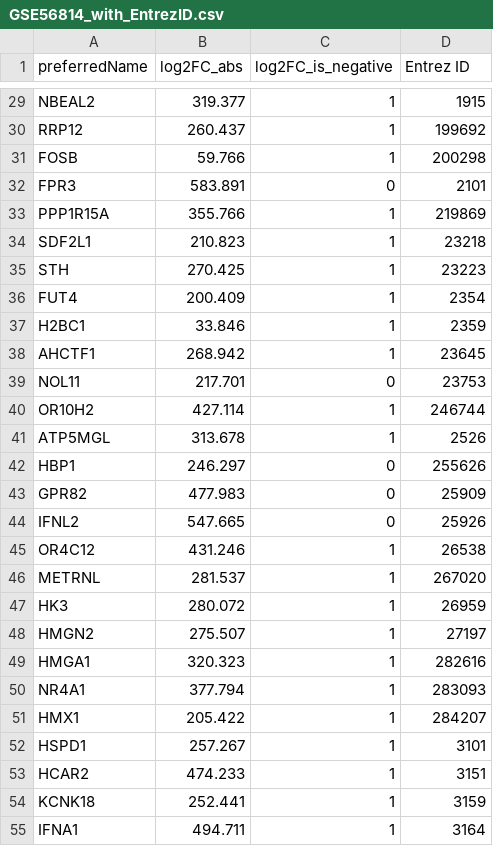
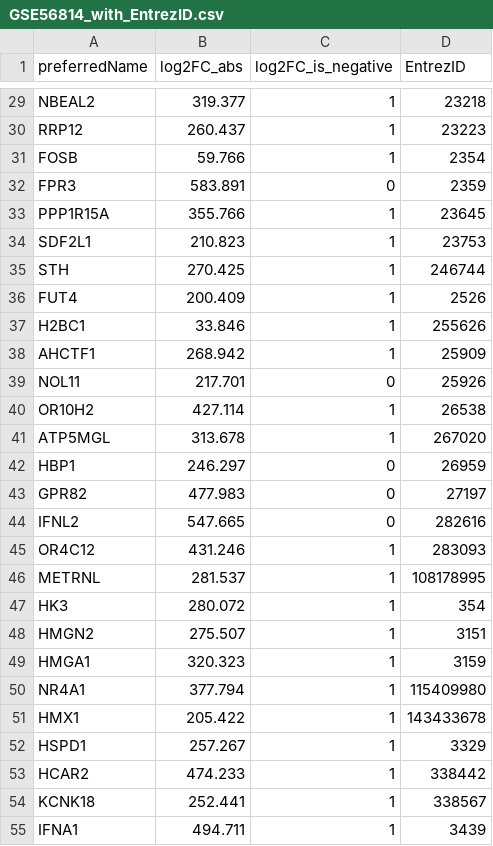
Before and after one commit to project-2025-data4health-group-7/Final-Project, a CSV file: project-3-final/GSE56814_with_EntrezID.csv, drawn as a sheet; only a part is shown, gaps mark what is left out; the diff covers the shown part only; the diff names each change by its address in the sheet, - before the commit and + after, or states it on an @@ line.

```diff
--- a/project-3-final/GSE56814_with_EntrezID.csv
+++ b/project-3-final/GSE56814_with_EntrezID.csv
-D1: Entrez ID
+D1: EntrezID
-D29 (EntrezID): 1915
+D29 (EntrezID): 23218
-D30 (EntrezID): 199692
+D30 (EntrezID): 23223
-D31 (EntrezID): 200298
+D31 (EntrezID): 2354
-D32 (EntrezID): 2101
+D32 (EntrezID): 2359
-D33 (EntrezID): 219869
+D33 (EntrezID): 23645
-D34 (EntrezID): 23218
+D34 (EntrezID): 23753
-D35 (EntrezID): 23223
+D35 (EntrezID): 246744
-D36 (EntrezID): 2354
+D36 (EntrezID): 2526
-D37 (EntrezID): 2359
+D37 (EntrezID): 255626
-D38 (EntrezID): 23645
+D38 (EntrezID): 25909
-D39 (EntrezID): 23753
+D39 (EntrezID): 25926
-D40 (EntrezID): 246744
+D40 (EntrezID): 26538
-D41 (EntrezID): 2526
+D41 (EntrezID): 267020
-D42 (EntrezID): 255626
+D42 (EntrezID): 26959
-D43 (EntrezID): 25909
+D43 (EntrezID): 27197
-D44 (EntrezID): 25926
+D44 (EntrezID): 282616
-D45 (EntrezID): 26538
+D45 (EntrezID): 283093
-D46 (EntrezID): 267020
+D46 (EntrezID): 108178995
-D47 (EntrezID): 26959
+D47 (EntrezID): 354
-D48 (EntrezID): 27197
+D48 (EntrezID): 3151
-D49 (EntrezID): 282616
+D49 (EntrezID): 3159
-D50 (EntrezID): 283093
+D50 (EntrezID): 115409980
-D51 (EntrezID): 284207
+D51 (EntrezID): 143433678
-D52 (EntrezID): 3101
+D52 (EntrezID): 3329
-D53 (EntrezID): 3151
+D53 (EntrezID): 338442
-D54 (EntrezID): 3159
+D54 (EntrezID): 338567
-D55 (EntrezID): 3164
+D55 (EntrezID): 3439
```
Also changed, not shown: 13 removed rows and 103 edited cells elsewhere in this file.
